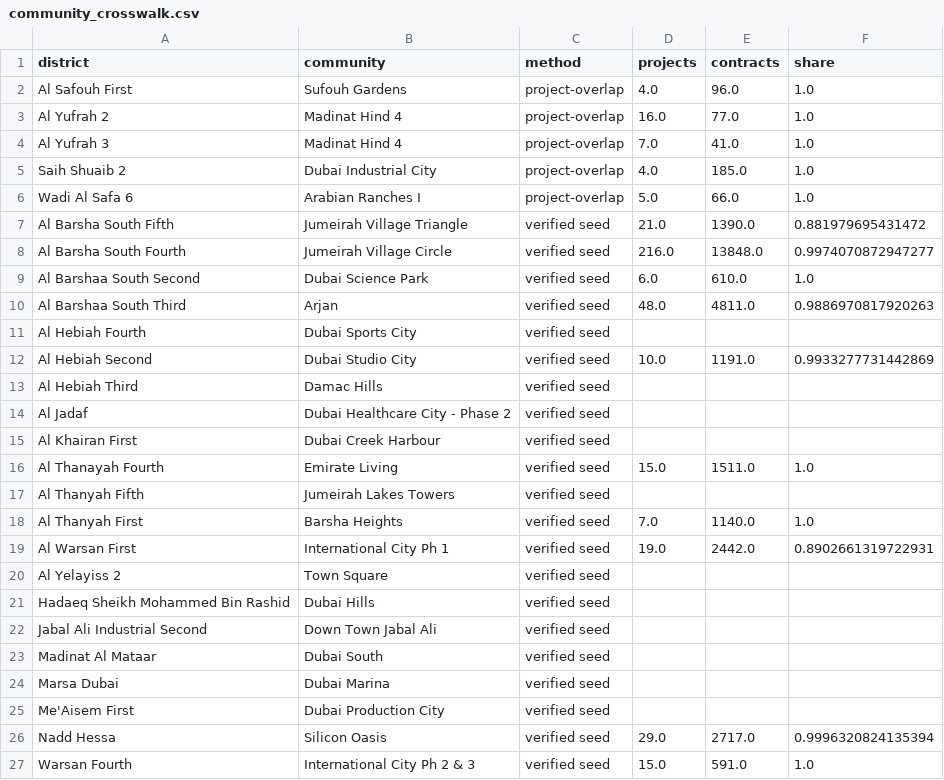
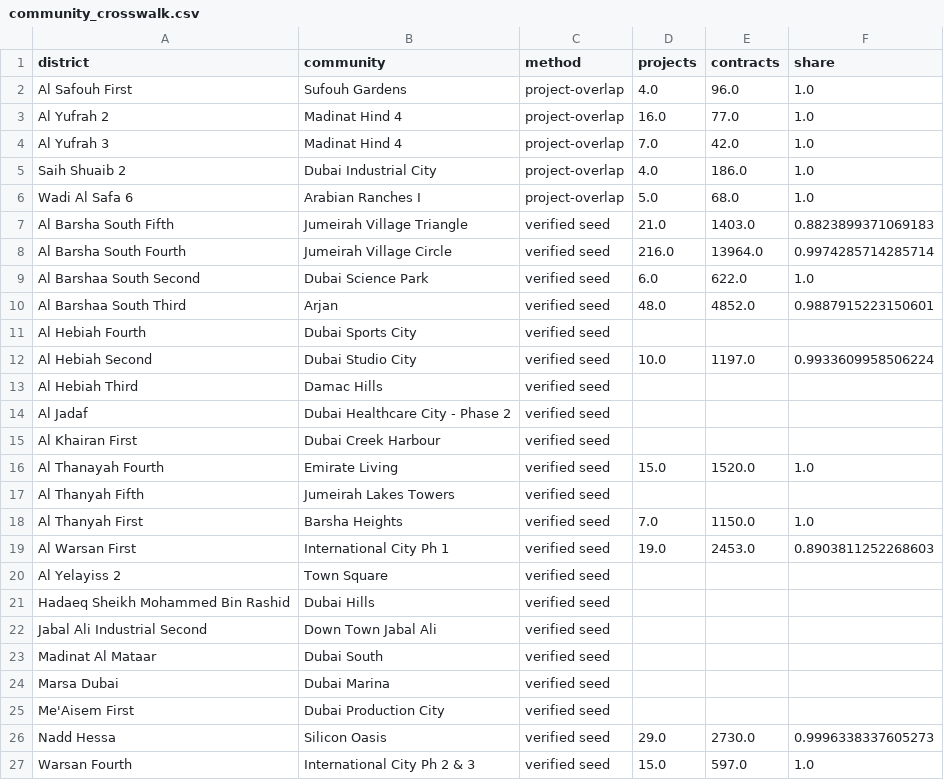
Before and after one commit to sarusarvesh993-cyber/dubai-property-decision-engine, a CSV file: data/marts/community_crosswalk.csv, drawn as a sheet.

```diff
--- a/data/marts/community_crosswalk.csv
+++ b/data/marts/community_crosswalk.csv
@@ -3,11 +3,11 @@ Al Safouh First,Sufouh Gardens,project-overlap,4.0,96.0,1.0
 Al Yufrah 2,Madinat Hind 4,project-overlap,16.0,77.0,1.0
-Al Yufrah 3,Madinat Hind 4,project-overlap,7.0,41.0,1.0
-Saih Shuaib 2,Dubai Industrial City,project-overlap,4.0,185.0,1.0
-Wadi Al Safa 6,Arabian Ranches I,project-overlap,5.0,66.0,1.0
-Al Barsha South Fifth,Jumeirah Village Triangle,verified seed,21.0,1390.0,0.881979695431472
-Al Barsha South Fourth,Jumeirah Village Circle,verified seed,216.0,13848.0,0.9974070872947277
-Al Barshaa South Second,Dubai Science Park,verified seed,6.0,610.0,1.0
-Al Barshaa South Third,Arjan,verified seed,48.0,4811.0,0.9886970817920263
+Al Yufrah 3,Madinat Hind 4,project-overlap,7.0,42.0,1.0
+Saih Shuaib 2,Dubai Industrial City,project-overlap,4.0,186.0,1.0
+Wadi Al Safa 6,Arabian Ranches I,project-overlap,5.0,68.0,1.0
+Al Barsha South Fifth,Jumeirah Village Triangle,verified seed,21.0,1403.0,0.8823899371069183
+Al Barsha South Fourth,Jumeirah Village Circle,verified seed,216.0,13964.0,0.9974285714285714
+Al Barshaa South Second,Dubai Science Park,verified seed,6.0,622.0,1.0
+Al Barshaa South Third,Arjan,verified seed,48.0,4852.0,0.9887915223150601
 Al Hebiah Fourth,Dubai Sports City,verified seed,,,
-Al Hebiah Second,Dubai Studio City,verified seed,10.0,1191.0,0.9933277731442869
+Al Hebiah Second,Dubai Studio City,verified seed,10.0,1197.0,0.9933609958506224
 Al Hebiah Third,Damac Hills,verified seed,,,
@@ -15,6 +15,6 @@ Al Jadaf,Dubai Healthcare City - Phase 2,verified seed,,,
 Al Khairan First,Dubai Creek Harbour,verified seed,,,
-Al Thanayah Fourth,Emirate Living,verified seed,15.0,1511.0,1.0
+Al Thanayah Fourth,Emirate Living,verified seed,15.0,1520.0,1.0
 Al Thanyah Fifth,Jumeirah Lakes Towers,verified seed,,,
-Al Thanyah First,Barsha Heights,verified seed,7.0,1140.0,1.0
-Al Warsan First,International City Ph 1,verified seed,19.0,2442.0,0.8902661319722931
+Al Thanyah First,Barsha Heights,verified seed,7.0,1150.0,1.0
+Al Warsan First,International City Ph 1,verified seed,19.0,2453.0,0.8903811252268603
 Al Yelayiss 2,Town Square,verified seed,,,
@@ -25,3 +25,3 @@ Marsa Dubai,Dubai Marina,verified seed,,,
 Me'Aisem First,Dubai Production City,verified seed,,,
-Nadd Hessa,Silicon Oasis,verified seed,29.0,2717.0,0.9996320824135394
-Warsan Fourth,International City Ph 2 & 3,verified seed,15.0,591.0,1.0
+Nadd Hessa,Silicon Oasis,verified seed,29.0,2730.0,0.9996338337605273
+Warsan Fourth,International City Ph 2 & 3,verified seed,15.0,597.0,1.0
```
Also changed, not shown: 31 other files.
